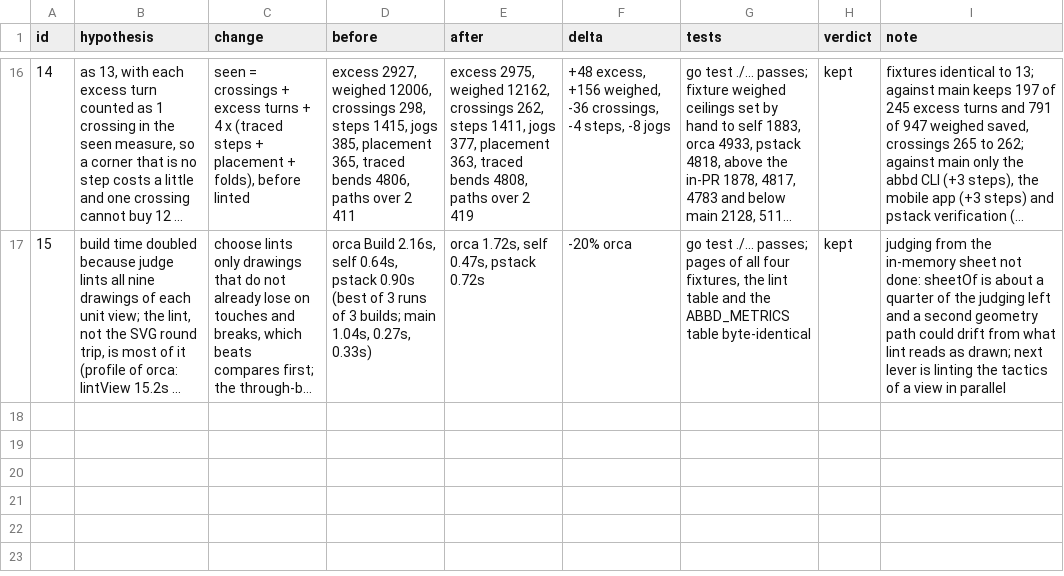
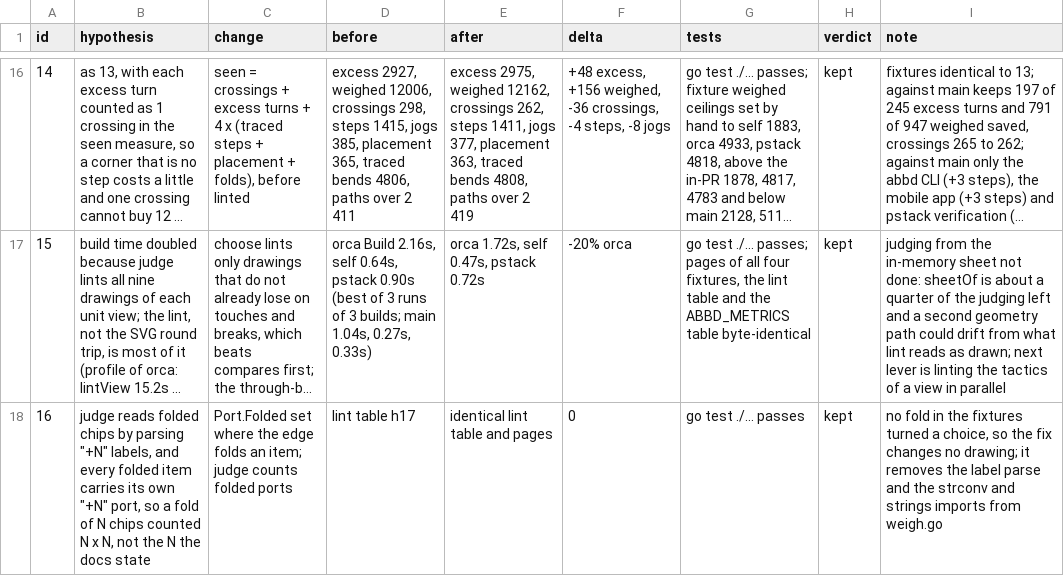
Before and after one commit to whyjp/ABBD, a TSV file: eval/lint/decisions.tsv, drawn as a sheet; only a part is shown, gaps mark what is left out; long unchanged cells end in …; the diff names each change by its address in the sheet, - before the commit and + after, or states it on an @@ line.

```diff
--- a/eval/lint/decisions.tsv
+++ b/eval/lint/decisions.tsv
+row 18: 16 | judge reads folded chips by parsing "+N" labels, and every folded item carries its own "+N" port, so a fold of N chips counted N x N, not the N the docs state | Port.Folded set where the edge folds an item; judge counts folded ports | lint table h17 | identical lint table and pages | 0 | go test ./... passes | kept | no fold in the fixtures turned a choice, so the fix changes no drawing; it removes the label parse and the strconv and strings imports from weigh.go
```
Also changed, not shown: 9 other files.
